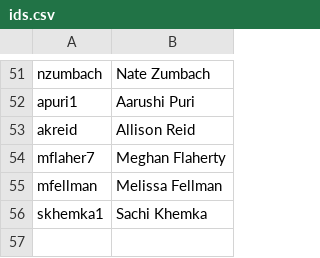
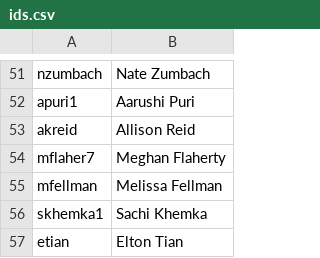
Before and after one commit to AKPsi-OT/akpsi_vote_server, a CSV file: static/ids.csv, drawn as a sheet; only a part is shown, gaps mark what is left out; the diff names each change by its address in the sheet, - before the commit and + after, or states it on an @@ line.

Commit message:
ids: update mapping

```diff
--- a/static/ids.csv
+++ b/static/ids.csv
+row 57: etian | Elton Tian
```
